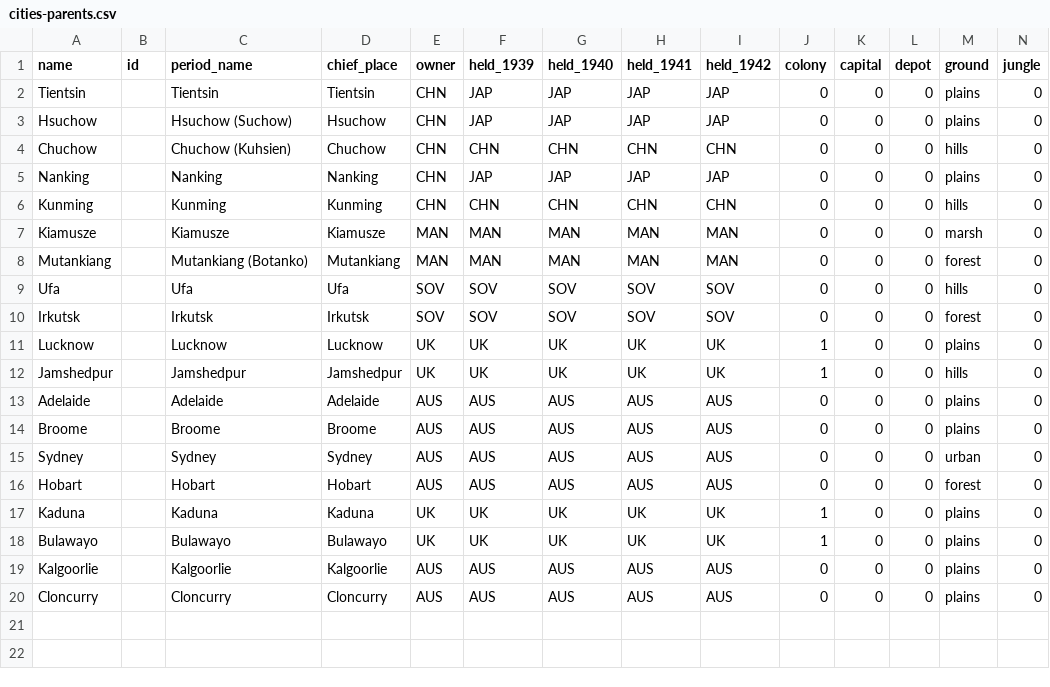
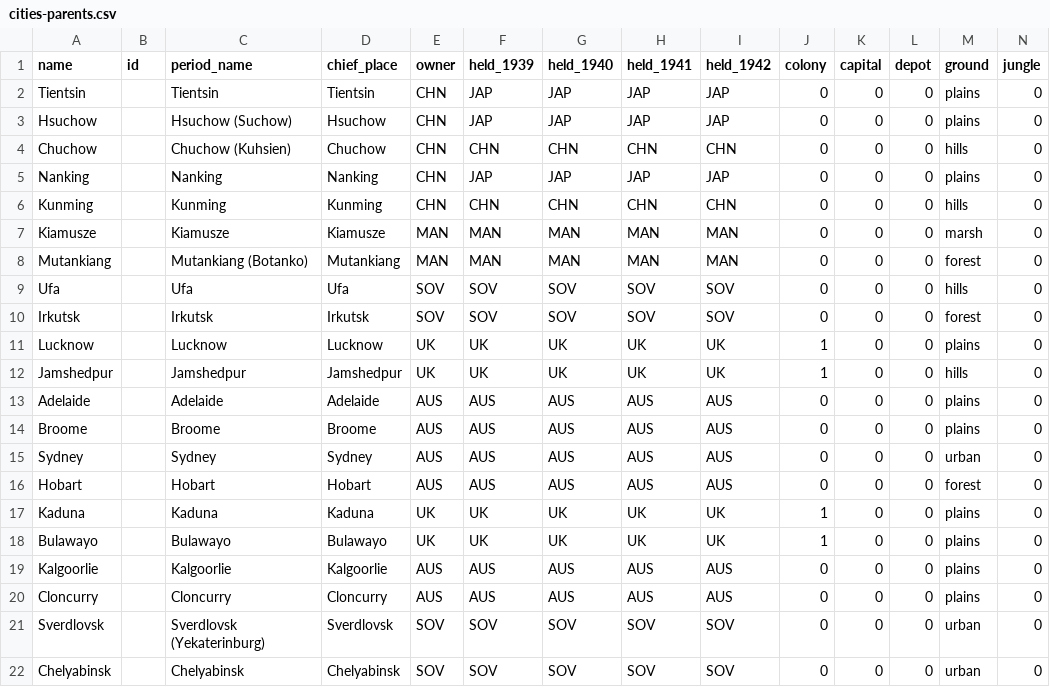
Before and after one commit to Malco222/theater-command, a CSV file: data/campaign/tables/cities-parents.csv, drawn as a sheet; only a part is shown; rows hold the shown columns only; the diff names each change by its address in the sheet, - before the commit and + after, or states it on an @@ line.

```diff
--- a/data/campaign/tables/cities-parents.csv
+++ b/data/campaign/tables/cities-parents.csv
+row 21: Sverdlovsk |  | Sverdlovsk (Yekaterinburg) | Sverdlovsk | SOV | SOV | SOV | SOV | SOV | 0 | 0 | 0 | urban | 0
+row 22: Chelyabinsk |  | Chelyabinsk | Chelyabinsk | SOV | SOV | SOV | SOV | SOV | 0 | 0 | 0 | urban | 0
```
Also changed, not shown: data/campaign/tables/cities.csv, 1 other file.
